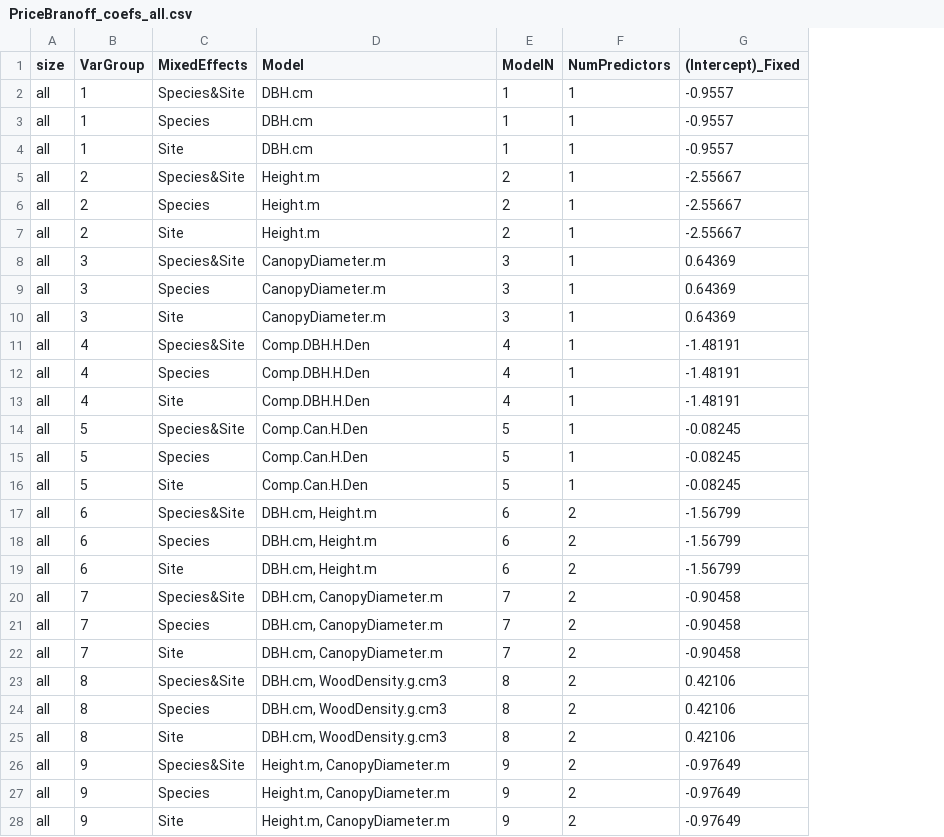
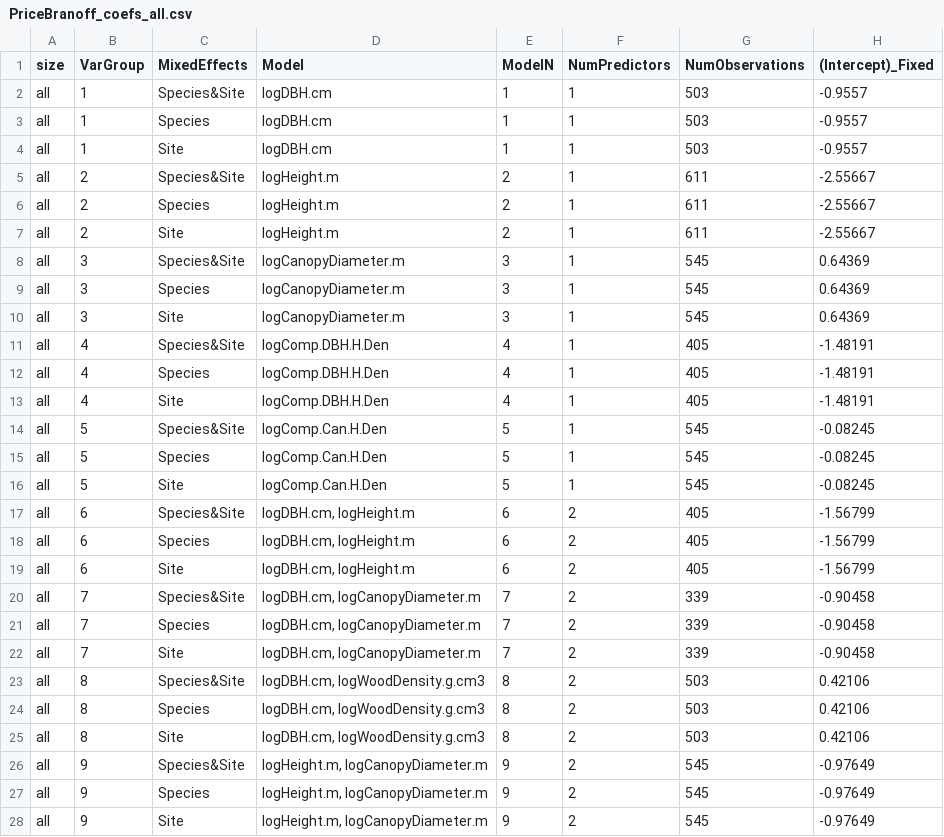
Before and after one commit to BBranoff/treellometry, a CSV file: Tables/PriceBranoff_coefs_all.csv, drawn as a sheet; only a part is shown; the diff covers the shown part only; the diff names each change by its address in the sheet, - before the commit and + after, or states it on an @@ line.

Commit message:
adding N Observations to tables

```diff
--- a/Tables/PriceBranoff_coefs_all.csv
+++ b/Tables/PriceBranoff_coefs_all.csv
+column G (NumObservations), rows 2-28: 503 | 503 | 503 | 611 | 611 | 611 | 545 | 545 | 545 | 405 | 405 | 405 | 545 | 545 | 545 | 405 | 405 | 405 | 339 | 339 | 339 | 503 | 503 | 503 | 545 | 545 | 545
-D2:D4 (Model): DBH.cm
+D2:D4 (Model): logDBH.cm
-D5:D7 (Model): Height.m
+D5:D7 (Model): logHeight.m
-D8:D10 (Model): CanopyDiameter.m
+D8:D10 (Model): logCanopyDiameter.m
-D11:D13 (Model): Comp.DBH.H.Den
+D11:D13 (Model): logComp.DBH.H.Den
-D14:D16 (Model): Comp.Can.H.Den
+D14:D16 (Model): logComp.Can.H.Den
-D17:D19 (Model): DBH.cm, Height.m
+D17:D19 (Model): logDBH.cm, logHeight.m
-D20:D22 (Model): DBH.cm, CanopyDiameter.m
+D20:D22 (Model): logDBH.cm, logCanopyDiameter.m
-D23:D25 (Model): DBH.cm, WoodDensity.g.cm3
+D23:D25 (Model): logDBH.cm, logWoodDensity.g.cm3
-D26:D28 (Model): Height.m, CanopyDiameter.m
+D26:D28 (Model): logHeight.m, logCanopyDiameter.m
```
Also changed, not shown: 75 edited cells elsewhere in this file, Tables/PriceBranoff_Performance_Coeffs_combined_ranked.csv, Tables/PriceBranoff_Performance_all.csv, 8 other files.
